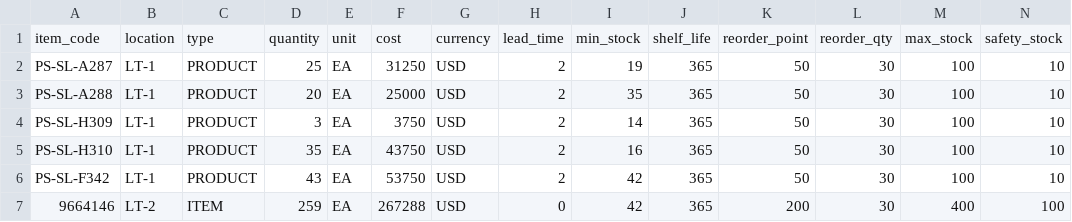
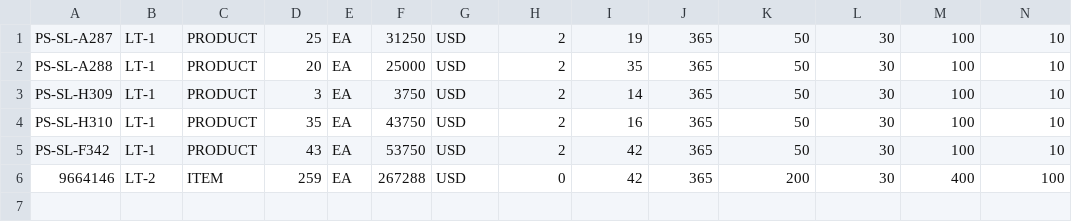
Before and after one commit to ekials/discoSimulado, a CSV file: prueba.csv, drawn as a sheet; only a part is shown; rows hold the shown columns only; the diff names each change by its address in the sheet, - before the commit and + after, or states it on an @@ line.

```diff
--- a/prueba.csv
+++ b/prueba.csv
-row 1: item_code | location | type | quantity | unit | cost | currency | lead_time | min_stock | shelf_life | reorder_point | reorder_qty | max_stock | safety_stock
```
Also changed, not shown: 4 other files.
